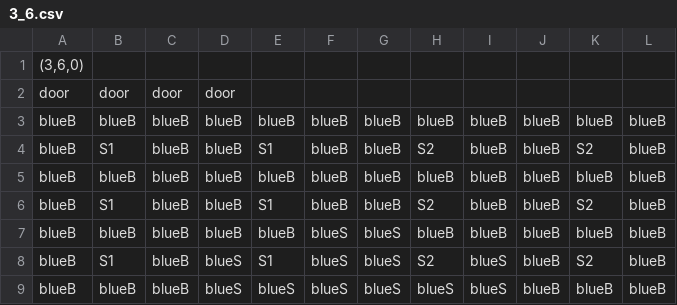
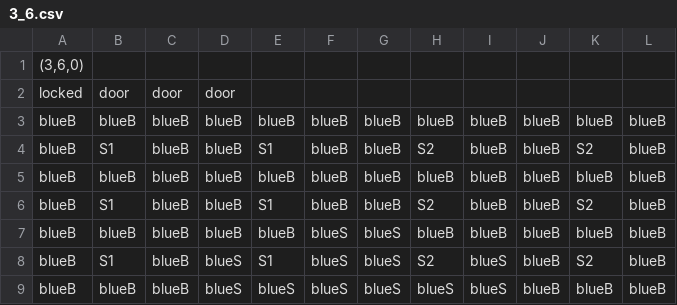
Before and after one commit to taystay/LOZ, a CSV file: LOZ/Content/bin/DesktopGL/Content/DugeonRooms/3_6.csv, drawn as a sheet.

Commit message:
Fixed door unlockable stuff

```diff
--- a/LOZ/Content/bin/DesktopGL/Content/DugeonRooms/3_6.csv
+++ b/LOZ/Content/bin/DesktopGL/Content/DugeonRooms/3_6.csv
@@ -1,3 +1,3 @@
 "(3,6,0)",,,,,,,,,,,
-door,door,door,door,,,,,,,,
+locked,door,door,door,,,,,,,,
 blueB,blueB,blueB,blueB,blueB,blueB,blueB,blueB,blueB,blueB,blueB,blueB
```
Also changed, not shown: 15 other files.
